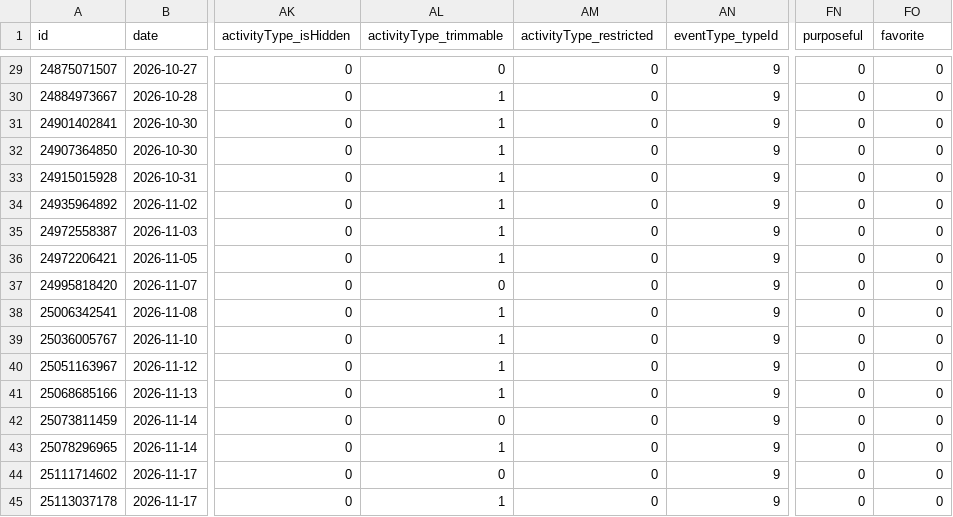
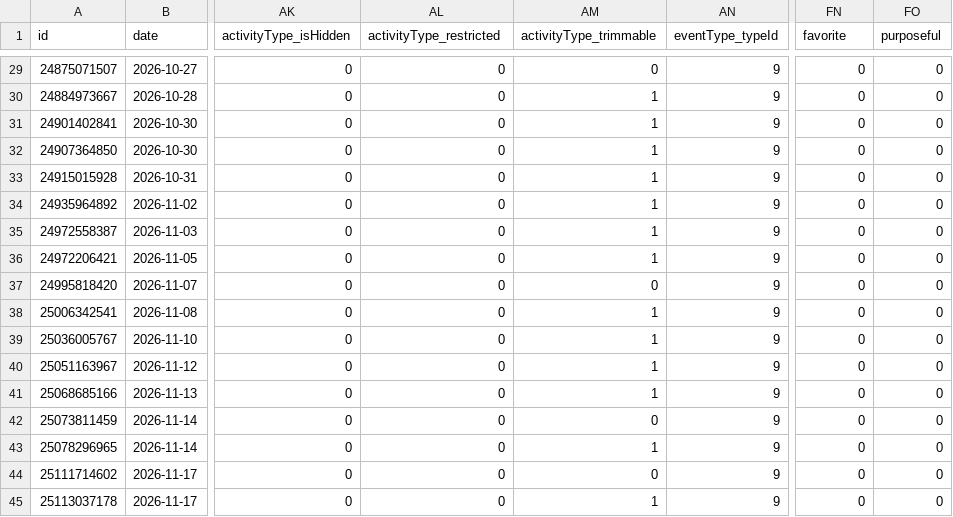
Before and after one commit to nicolasmahut-ui/garmin-data, a CSV file: activites-recent.csv, drawn as a sheet; only a part is shown, gaps mark what is left out; the diff covers the shown part only; the diff names each change by its address in the sheet, - before the commit and + after, or states it on an @@ line.

```diff
--- a/activites-recent.csv
+++ b/activites-recent.csv
-AL1: activityType_trimmable
+AL1: activityType_restricted
-AM1: activityType_restricted
+AM1: activityType_trimmable
-FN1: purposeful
+FN1: favorite
-FO1: favorite
+FO1: purposeful
-AL30:AL36 (activityType_restricted): 1
+AL30:AL36 (activityType_restricted): 0
-AM30:AM36 (activityType_trimmable): 0
+AM30:AM36 (activityType_trimmable): 1
-AL38:AL41 (activityType_restricted): 1
+AL38:AL41 (activityType_restricted): 0
-AM38:AM41 (activityType_trimmable): 0
+AM38:AM41 (activityType_trimmable): 1
-AL43 (activityType_restricted): 1
+AL43 (activityType_restricted): 0
-AM43 (activityType_trimmable): 0
+AM43 (activityType_trimmable): 1
-AL45 (activityType_restricted): 1
+AL45 (activityType_restricted): 0
-AM45 (activityType_trimmable): 0
+AM45 (activityType_trimmable): 1
```
Also changed, not shown: 50 edited cells elsewhere in this file.
